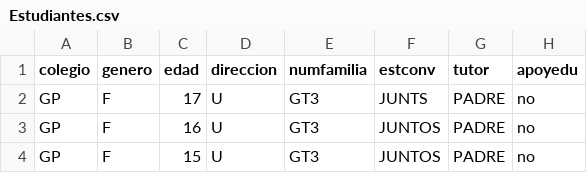
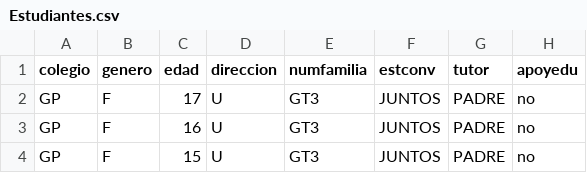
Before and after one commit to snolasco/Estudiante, a CSV file: Estudiantes.csv, drawn as a sheet; only a part is shown; the diff names each change by its address in the sheet, - before the commit and + after, or states it on an @@ line.

Commit message:
Add files via upload

```diff
--- a/Estudiantes.csv
+++ b/Estudiantes.csv
-F2 (estconv): JUNTS
+F2 (estconv): JUNTOS
```
